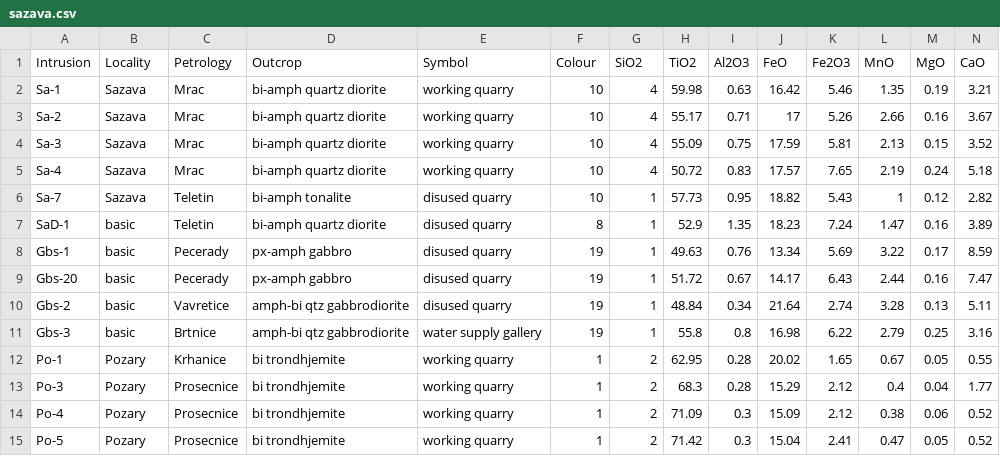
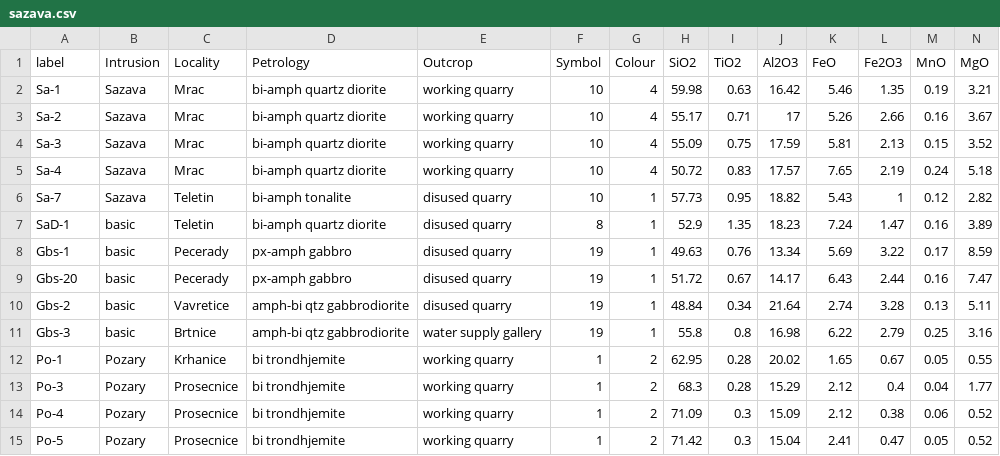
Before and after one commit to pvermees/GeoplotR, a CSV file: inst/sazava.csv, drawn as a sheet; only a part is shown; removed rows and columns are numbered as before the commit, all else as after; rows hold the shown columns only; the diff names each change by its address in the sheet, - before the commit and + after, or states it on an @@ line.

```diff
--- a/inst/sazava.csv
+++ b/inst/sazava.csv
-row 1: Intrusion | Locality | Petrology | Outcrop | Symbol | Colour | SiO2 | TiO2 | Al2O3 | FeO | Fe2O3 | MnO | MgO | CaO
+row 1: label | Intrusion | Locality | Petrology | Outcrop | Symbol | Colour | SiO2 | TiO2 | Al2O3 | FeO | Fe2O3 | MnO | MgO
```
Also changed, not shown: 1 other file.
